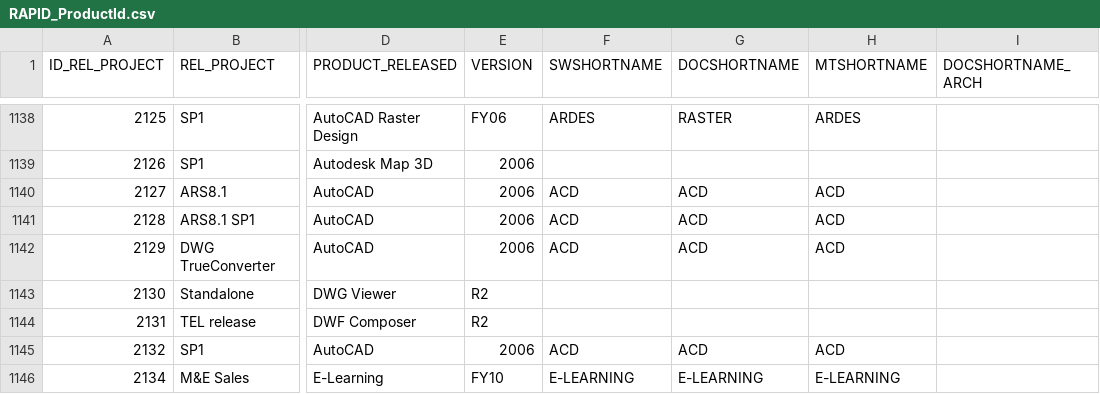
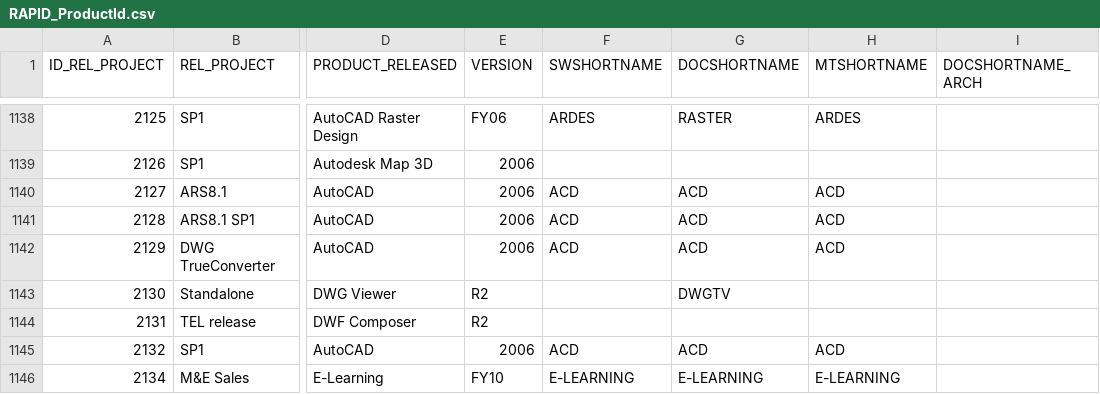
Before and after one commit to svetakrasikova/NeXLT, a CSV file: indexers/RAPID_ProductId.csv, drawn as a sheet; only a part is shown, gaps mark what is left out; the diff covers the shown part only; the diff names each change by its address in the sheet, - before the commit and + after, or states it on an @@ line.

```diff
--- a/indexers/RAPID_ProductId.csv
+++ b/indexers/RAPID_ProductId.csv
-G1143 (DOCSHORTNAME): (empty)
+G1143 (DOCSHORTNAME): DWGTV
```
Also changed, not shown: 19 added rows, 4 removed rows and 4 edited cells elsewhere in this file, 1 other file.
